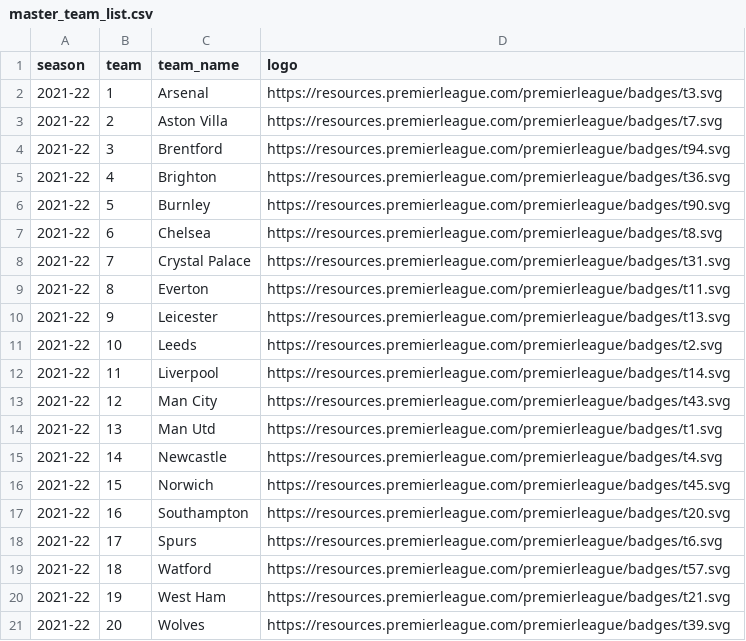
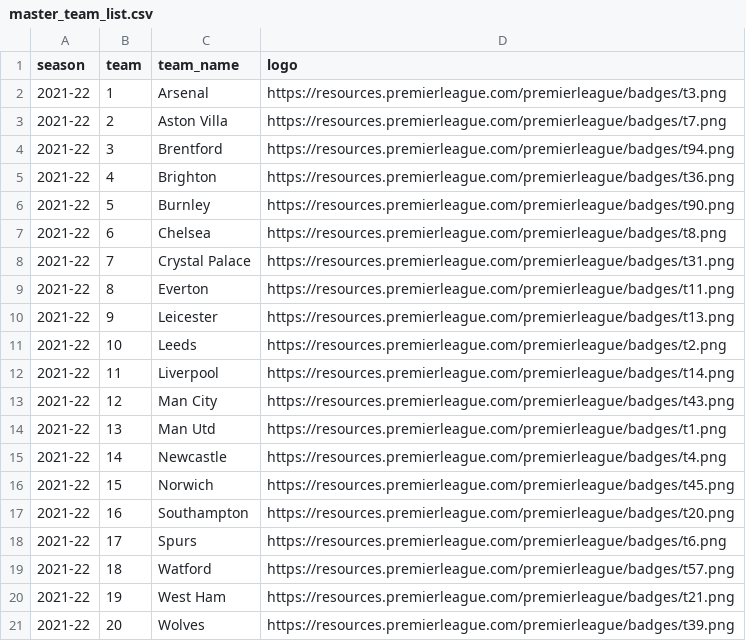
Before and after one commit to nfach98/FPLPredictor, a CSV file: python/datasets/master_team_list.csv, drawn as a sheet.

```diff
--- a/python/datasets/master_team_list.csv
+++ b/python/datasets/master_team_list.csv
@@ -1,21 +1,21 @@
 season,team,team_name,logo
-2021-22,1,Arsenal,https://resources.premierleague.com/premierleague/badges/t3.svg
-2021-22,2,Aston Villa,https://resources.premierleague.com/premierleague/badges/t7.svg
-2021-22,3,Brentford,https://resources.premierleague.com/premierleague/badges/t94.svg
-2021-22,4,Brighton,https://resources.premierleague.com/premierleague/badges/t36.svg
-2021-22,5,Burnley,https://resources.premierleague.com/premierleague/badges/t90.svg
-2021-22,6,Chelsea,https://resources.premierleague.com/premierleague/badges/t8.svg
-2021-22,7,Crystal Palace,https://resources.premierleague.com/premierleague/badges/t31.svg
-2021-22,8,Everton,https://resources.premierleague.com/premierleague/badges/t11.svg
-2021-22,9,Leicester,https://resources.premierleague.com/premierleague/badges/t13.svg
-2021-22,10,Leeds,https://resources.premierleague.com/premierleague/badges/t2.svg
-2021-22,11,Liverpool,https://resources.premierleague.com/premierleague/badges/t14.svg
-2021-22,12,Man City,https://resources.premierleague.com/premierleague/badges/t43.svg
-2021-22,13,Man Utd,https://resources.premierleague.com/premierleague/badges/t1.svg
-2021-22,14,Newcastle,https://resources.premierleague.com/premierleague/badges/t4.svg
-2021-22,15,Norwich,https://resources.premierleague.com/premierleague/badges/t45.svg
-2021-22,16,Southampton,https://resources.premierleague.com/premierleague/badges/t20.svg
-2021-22,17,Spurs,https://resources.premierleague.com/premierleague/badges/t6.svg
-2021-22,18,Watford,https://resources.premierleague.com/premierleague/badges/t57.svg
-2021-22,19,West Ham,https://resources.premierleague.com/premierleague/badges/t21.svg
-2021-22,20,Wolves,https://resources.premierleague.com/premierleague/badges/t39.svg
+2021-22,1,Arsenal,https://resources.premierleague.com/premierleague/badges/t3.png
+2021-22,2,Aston Villa,https://resources.premierleague.com/premierleague/badges/t7.png
+2021-22,3,Brentford,https://resources.premierleague.com/premierleague/badges/t94.png
+2021-22,4,Brighton,https://resources.premierleague.com/premierleague/badges/t36.png
+2021-22,5,Burnley,https://resources.premierleague.com/premierleague/badges/t90.png
+2021-22,6,Chelsea,https://resources.premierleague.com/premierleague/badges/t8.png
+2021-22,7,Crystal Palace,https://resources.premierleague.com/premierleague/badges/t31.png
+2021-22,8,Everton,https://resources.premierleague.com/premierleague/badges/t11.png
+2021-22,9,Leicester,https://resources.premierleague.com/premierleague/badges/t13.png
+2021-22,10,Leeds,https://resources.premierleague.com/premierleague/badges/t2.png
+2021-22,11,Liverpool,https://resources.premierleague.com/premierleague/badges/t14.png
+2021-22,12,Man City,https://resources.premierleague.com/premierleague/badges/t43.png
+2021-22,13,Man Utd,https://resources.premierleague.com/premierleague/badges/t1.png
+2021-22,14,Newcastle,https://resources.premierleague.com/premierleague/badges/t4.png
+2021-22,15,Norwich,https://resources.premierleague.com/premierleague/badges/t45.png
+2021-22,16,Southampton,https://resources.premierleague.com/premierleague/badges/t20.png
+2021-22,17,Spurs,https://resources.premierleague.com/premierleague/badges/t6.png
+2021-22,18,Watford,https://resources.premierleague.com/premierleague/badges/t57.png
+2021-22,19,West Ham,https://resources.premierleague.com/premierleague/badges/t21.png
+2021-22,20,Wolves,https://resources.premierleague.com/premierleague/badges/t39.png
```
Also changed, not shown: 2 other files.
